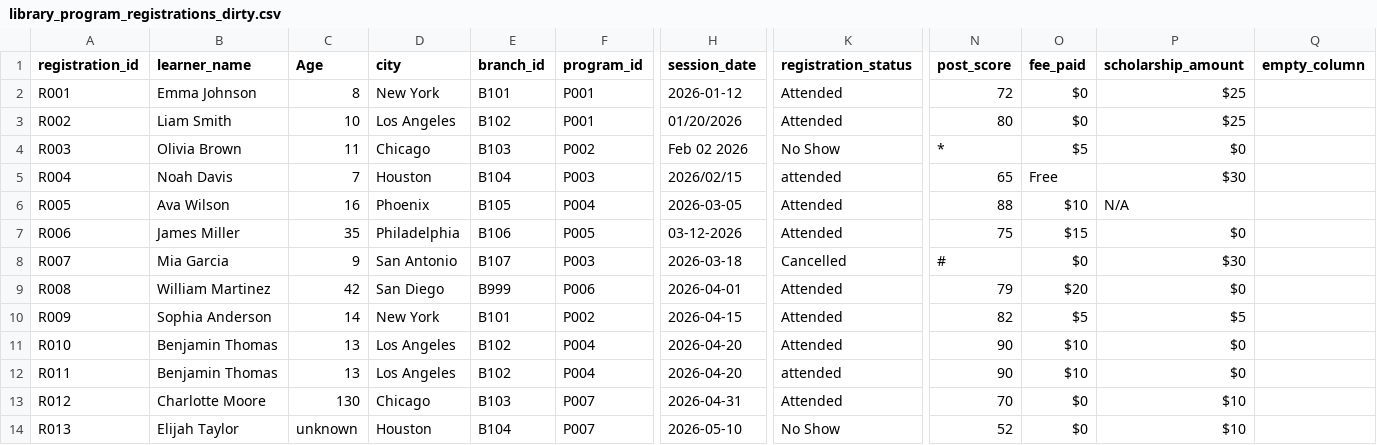
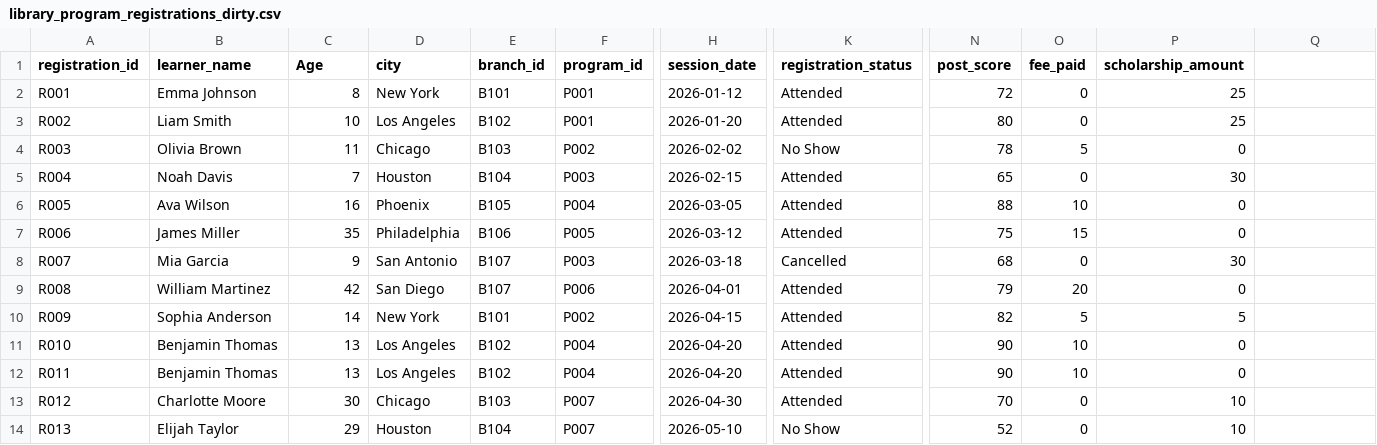
Before and after one commit to jaycode/udacity-accelerator-sessions, a CSV file: Real World Data Wrangling/library_program_registrations_dirty.csv, drawn as a sheet; only a part is shown, gaps mark what is left out; the diff covers the shown part only; the diff names each change by its address in the sheet, - before the commit and + after, or states it on an @@ line.

Commit message:
demo for real world data wrangling

```diff
--- a/Real World Data Wrangling/library_program_registrations_dirty.csv
+++ b/Real World Data Wrangling/library_program_registrations_dirty.csv
-Q1: empty_column
+Q1: (empty)
-O2:O3 (fee_paid): $0
+O2:O3 (fee_paid): 0
-P2:P3 (scholarship_amount): $25
+P2:P3 (scholarship_amount): 25
-H3 (session_date): 01/20/2026
+H3 (session_date): 2026-01-20
-H4 (session_date): Feb 02 2026
+H4 (session_date): 2026-02-02
-N4 (post_score): *
+N4 (post_score): 78
-O4 (fee_paid): $5
+O4 (fee_paid): 5
-P4 (scholarship_amount): $0
+P4 (scholarship_amount): 0
-H5 (session_date): 2026/02/15
+H5 (session_date): 2026-02-15
-K5 (registration_status): attended
+K5 (registration_status): Attended
-O5 (fee_paid): Free
+O5 (fee_paid): 0
-P5 (scholarship_amount): $30
+P5 (scholarship_amount): 30
-O6 (fee_paid): $10
+O6 (fee_paid): 10
-P6 (scholarship_amount): N/A
+P6 (scholarship_amount): 0
-H7 (session_date): 03-12-2026
+H7 (session_date): 2026-03-12
-O7 (fee_paid): $15
+O7 (fee_paid): 15
-P7 (scholarship_amount): $0
+P7 (scholarship_amount): 0
-N8 (post_score): #
+N8 (post_score): 68
-O8 (fee_paid): $0
+O8 (fee_paid): 0
-P8 (scholarship_amount): $30
+P8 (scholarship_amount): 30
-E9 (branch_id): B999
+E9 (branch_id): B107
-O9 (fee_paid): $20
+O9 (fee_paid): 20
-P9 (scholarship_amount): $0
+P9 (scholarship_amount): 0
-O10 (fee_paid): $5
+O10 (fee_paid): 5
-P10 (scholarship_amount): $5
+P10 (scholarship_amount): 5
-O11:O12 (fee_paid): $10
+O11:O12 (fee_paid): 10
-P11:P12 (scholarship_amount): $0
+P11:P12 (scholarship_amount): 0
-K12 (registration_status): attended
+K12 (registration_status): Attended
-C13 (Age): 130
+C13 (Age): 30
-H13 (session_date): 2026-04-31
+H13 (session_date): 2026-04-30
-O13:O14 (fee_paid): $0
+O13:O14 (fee_paid): 0
-P13:P14 (scholarship_amount): $10
+P13:P14 (scholarship_amount): 10
-C14 (Age): unknown
+C14 (Age): 29
```
Also changed, not shown: 37 edited cells elsewhere in this file, Real World Data Wrangling/library_branch_lookup.csv, 10 other files.
